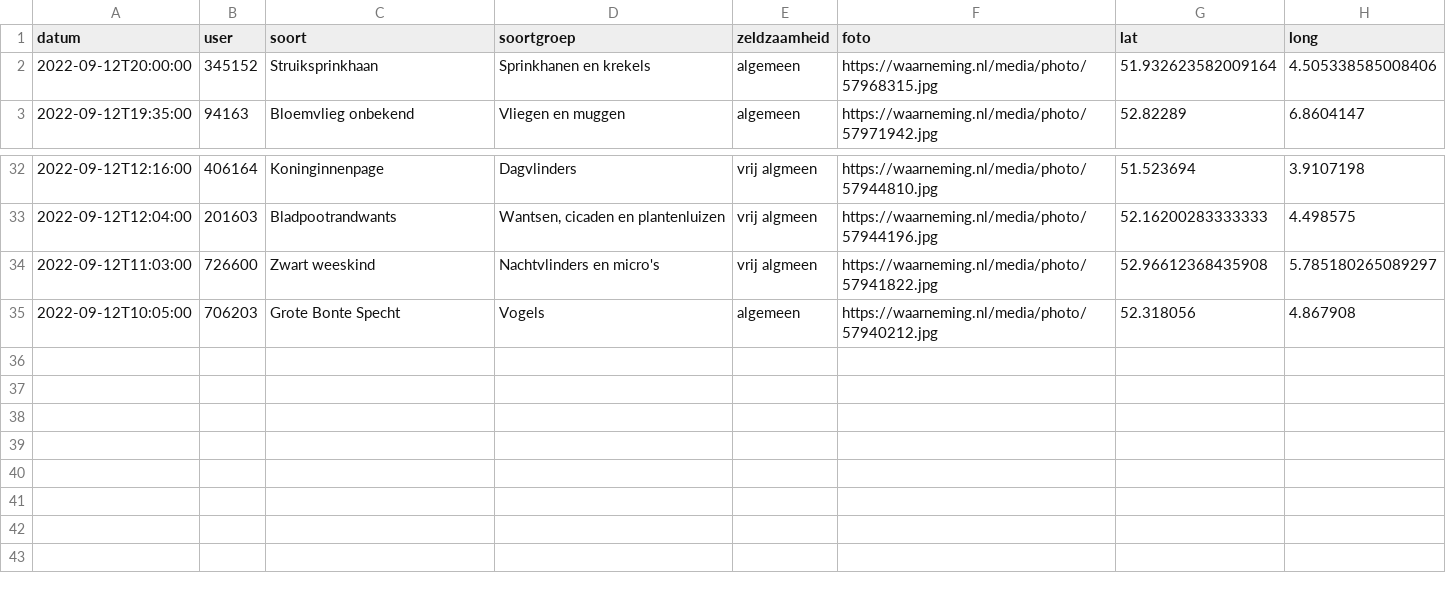
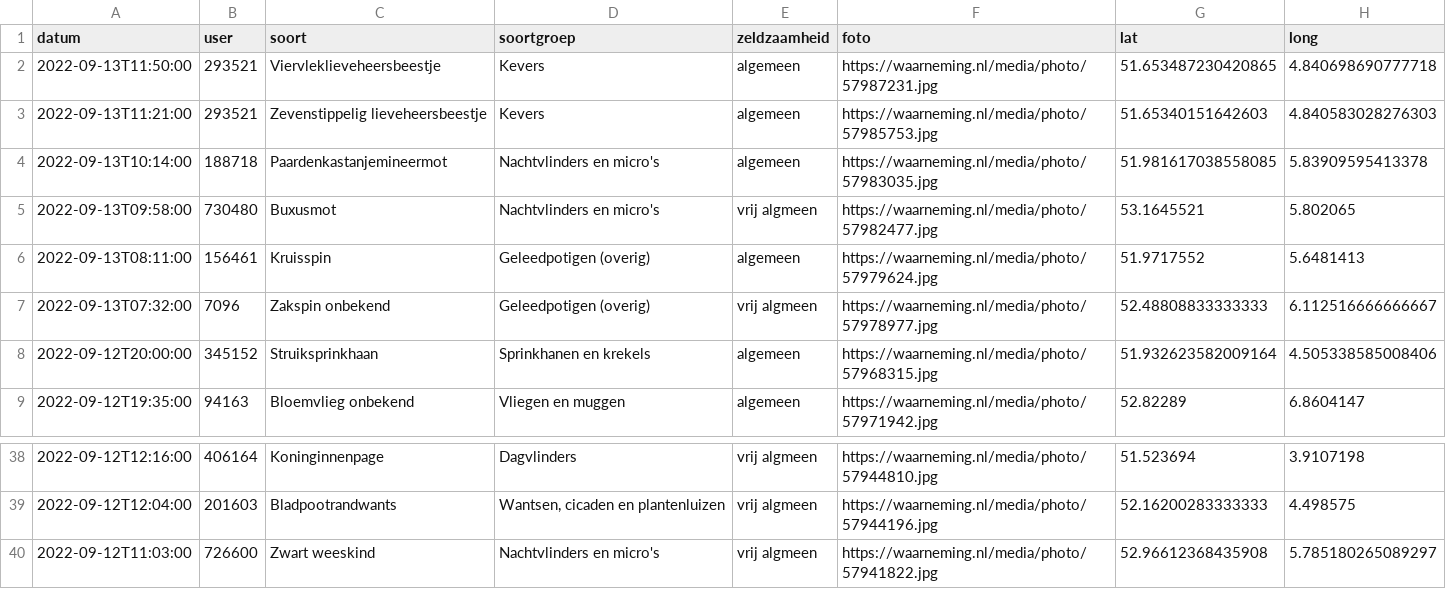
Before and after one commit to erikvangameren/dewildetuin, a CSV file: kaart.csv, drawn as a sheet; only a part is shown, gaps mark what is left out.

```diff
--- a/kaart.csv
+++ b/kaart.csv
@@ -1,2 +1,8 @@
 "datum","user","soort","soortgroep","zeldzaamheid","foto","lat","long",
+"2022-09-13T11:50:00","293521","Viervleklieveheersbeestje","Kevers","algemeen","https://waarneming.nl/media/photo/57987231.jpg","51.653487230420865","4.840698690777718",
+"2022-09-13T11:21:00","293521","Zevenstippelig lieveheersbeestje","Kevers","algemeen","https://waarneming.nl/media/photo/57985753.jpg","51.65340151642603","4.840583028276303",
+"2022-09-13T10:14:00","188718","Paardenkastanjemineermot","Nachtvlinders en micro's","algemeen","https://waarneming.nl/media/photo/57983035.jpg","51.981617038558085","5.83909595413378",
+"2022-09-13T09:58:00","730480","Buxusmot","Nachtvlinders en micro's","vrij algmeen","https://waarneming.nl/media/photo/57982477.jpg","53.1645521","5.802065",
+"2022-09-13T08:11:00","156461","Kruisspin","Geleedpotigen (overig)","algemeen","https://waarneming.nl/media/photo/57979624.jpg","51.9717552","5.6481413",
+"2022-09-13T07:32:00","7096","Zakspin onbekend","Geleedpotigen (overig)","vrij algmeen","https://waarneming.nl/media/photo/57978977.jpg","52.48808833333333","6.112516666666667",
 "2022-09-12T20:00:00","345152","Struiksprinkhaan","Sprinkhanen en krekels","algemeen","https://waarneming.nl/media/photo/57968315.jpg","51.932623582009164","4.505338585008406",
@@ -34,2 +40 @@
 "2022-09-12T11:03:00","726600","Zwart weeskind","Nachtvlinders en micro's","vrij algmeen","https://waarneming.nl/media/photo/57941822.jpg","52.96612368435908","5.785180265089297",
-"2022-09-12T10:05:00","706203","Grote Bonte Specht","Vogels","algemeen","https://waarneming.nl/media/photo/57940212.jpg","52.318056","4.867908",
```
